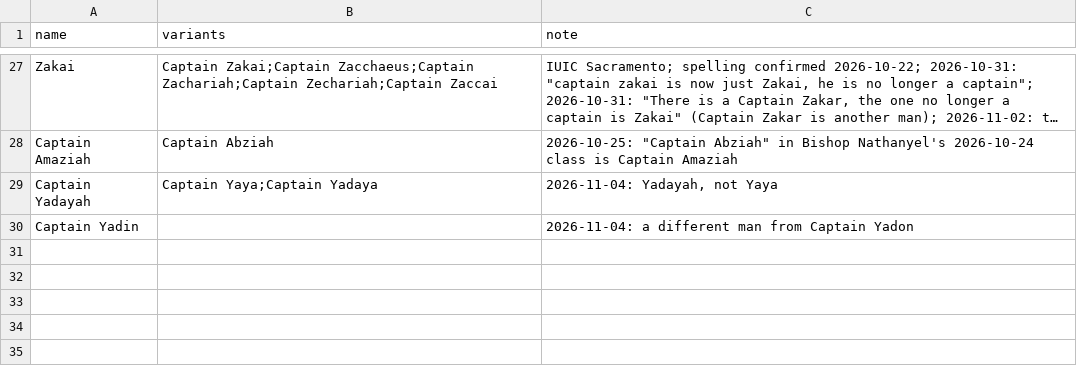
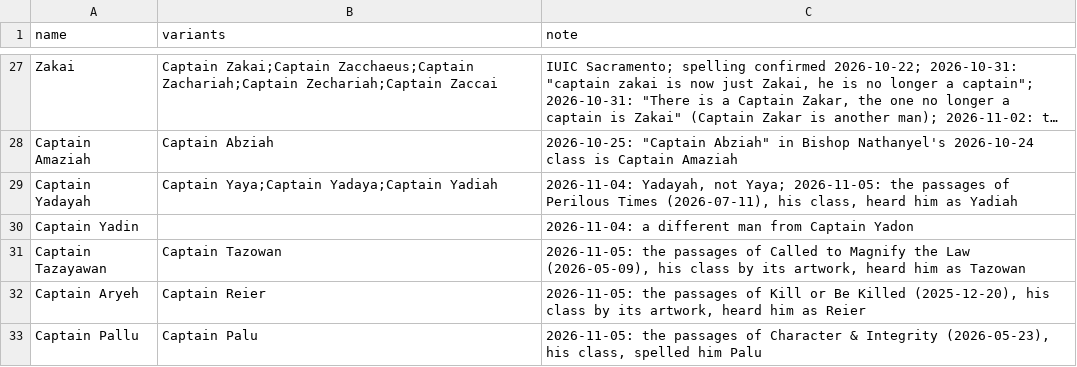
Before and after one commit to DevSecObie/cyberjudah, a TSV file: data/names.tsv, drawn as a sheet; only a part is shown, gaps mark what is left out; long unchanged cells end in …; the diff names each change by its address in the sheet, - before the commit and + after, or states it on an @@ line.

```diff
--- a/data/names.tsv
+++ b/data/names.tsv
-B29 (variants): Captain Yaya;Captain Yadaya
+B29 (variants): Captain Yaya;Captain Yadaya;Captain Yadiah
-C29 (note): …Yadayah, not Yaya
+C29 (note): …Yadayah, not Yaya; 2026-11-05: the passages of Perilous Times (2026-07-11), his class, heard him as Yadiah
+row 31: Captain Tazayawan | Captain Tazowan | 2026-11-05: the passages of Called to Magnify the Law (2026-05-09), his class by its artwork, heard him as Tazowan
+row 32: Captain Aryeh | Captain Reier | 2026-11-05: the passages of Kill or Be Killed (2025-12-20), his class by its artwork, heard him as Reier
+row 33: Captain Pallu | Captain Palu | 2026-11-05: the passages of Character & Integrity (2026-05-23), his class, spelled him Palu
```
Also changed, not shown: 6 other files.
